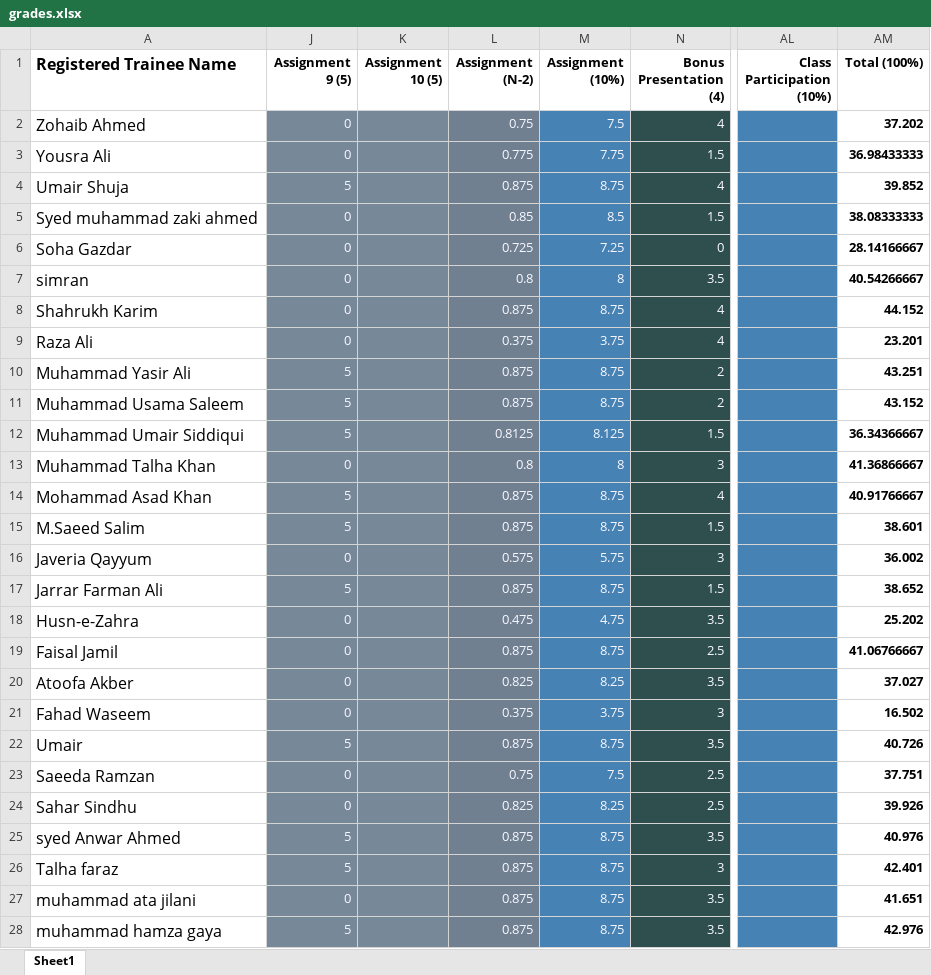
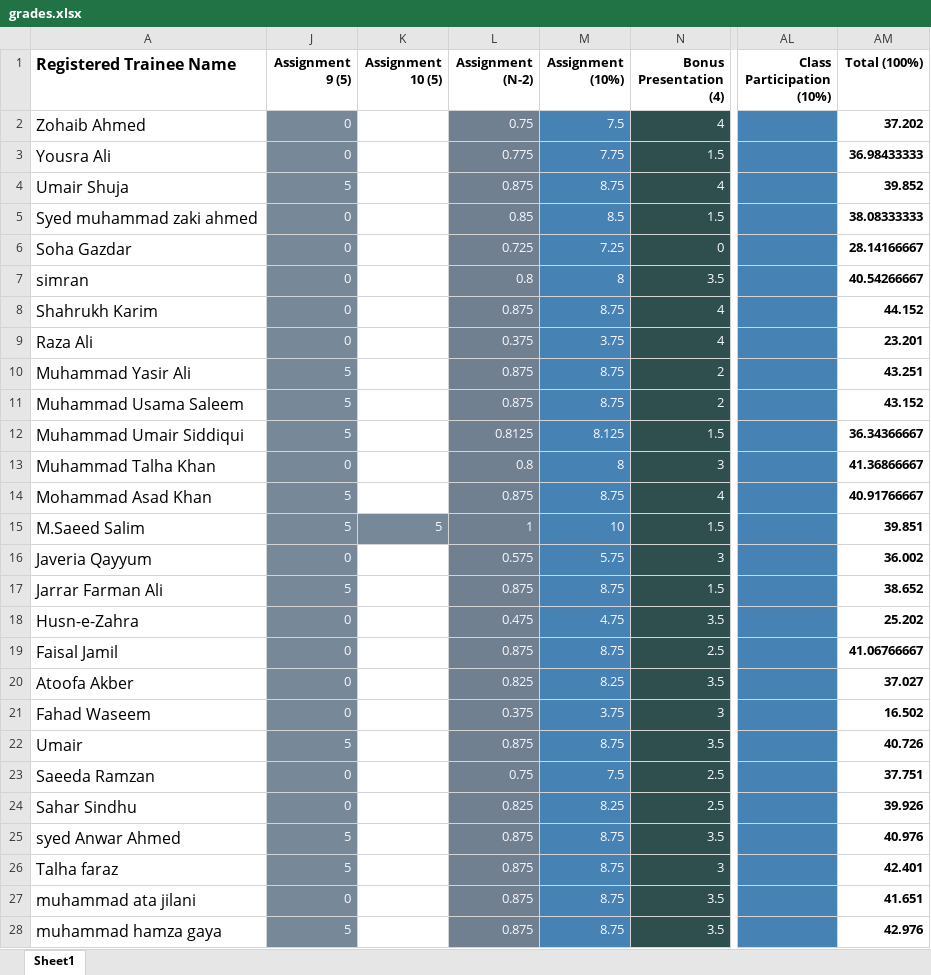
Before and after one commit to taharushain/IT-Entrepreneurship, an Excel workbook: grades.xlsx, sheet Sheet1, drawn as a sheet; only a part is shown, gaps mark what is left out; values as stored, in another font and other column widths than the file's, no borders; the diff covers the shown part only; the diff names each change by its address in the sheet, - before the commit and + after, or states it on an @@ line.

```diff
--- a/grades.xlsx (sheet Sheet1)
+++ b/grades.xlsx (sheet Sheet1)
-K2:K14 fill: #778899
+K2:K14 fill: none
-K15 (Assignment 10 (5)): (empty)
+K15 (Assignment 10 (5)): 5
-L15 (Assignment (N-2)): 0.875
+L15 (Assignment (N-2)): 1
-M15 (Assignment (10%)): 8.75
+M15 (Assignment (10%)): 10
-AM15 (Total (100%)): 38.601
+AM15 (Total (100%)): 39.851
-K16:K28 fill: #778899
+K16:K28 fill: none
```
Also changed, not shown: 5 edited cells and cell formats elsewhere in this sheet, attendance.xlsx, 33 other files.
